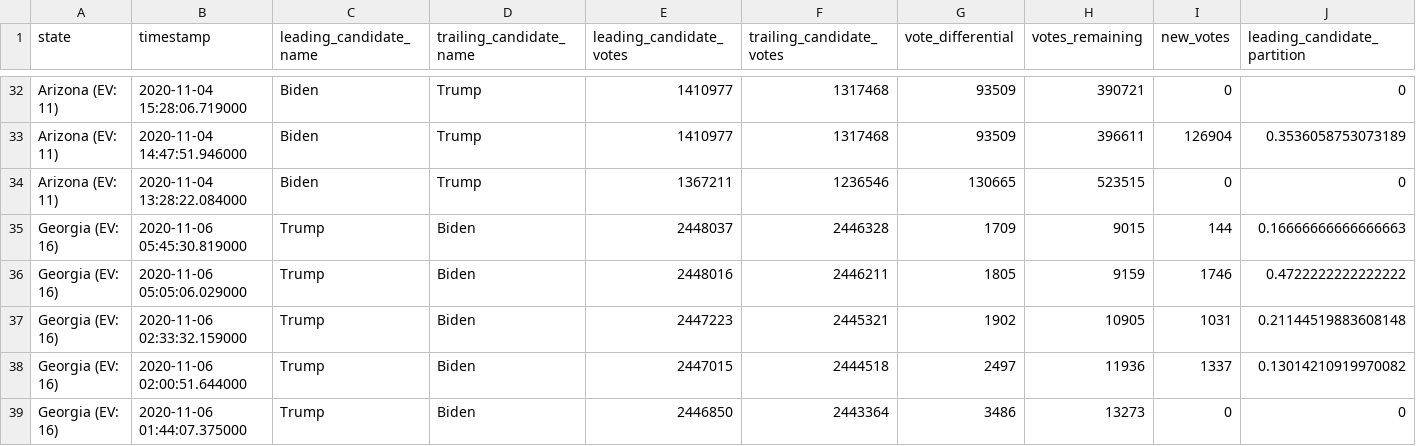
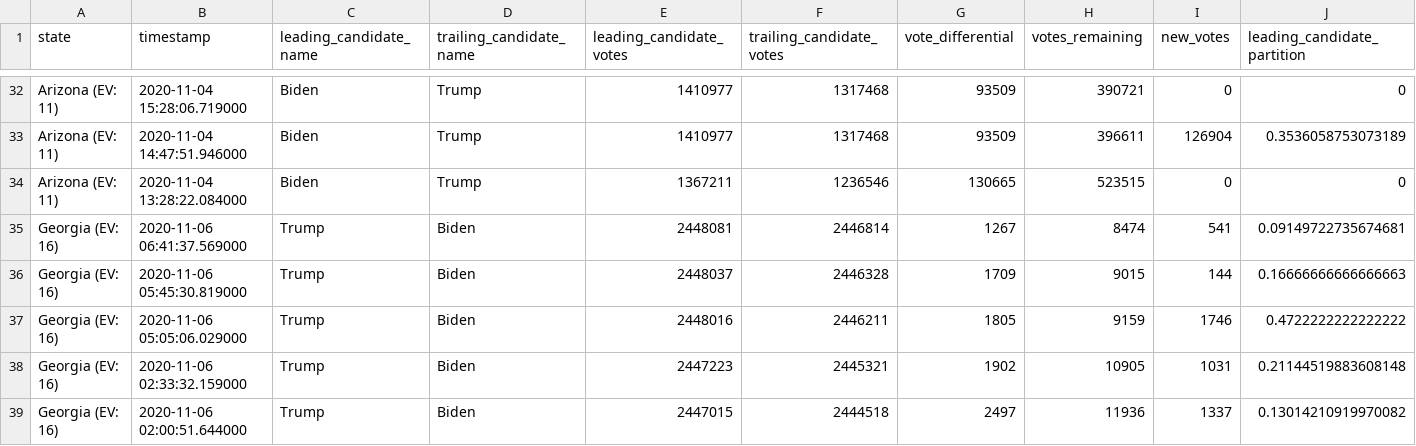
Before and after one commit to mariasam1/nyt-2020-election-scraper, a CSV file: battleground-state-changes.csv, drawn as a sheet; only a part is shown, gaps mark what is left out; the shorter side is filled out with more unchanged rows; rows hold the shown columns only; the diff names each change by its address in the sheet, - before the commit and + after, or states it on an @@ line.

```diff
--- a/battleground-state-changes.csv
+++ b/battleground-state-changes.csv
+row 35: Georgia (EV: 16) | 2020-11-06 06:41:37.569000 | Trump | Biden | 2448081 | 2446814 | 1267 | 8474 | 541 | 0.09149722735674681
```
Also changed, not shown: 2 other files.
